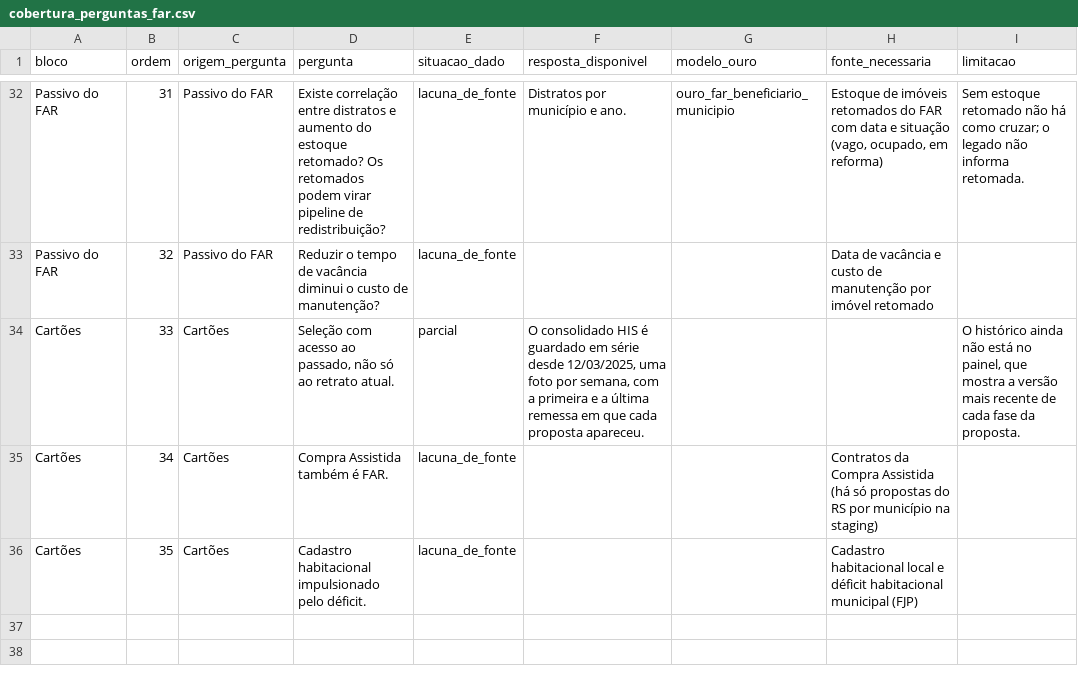
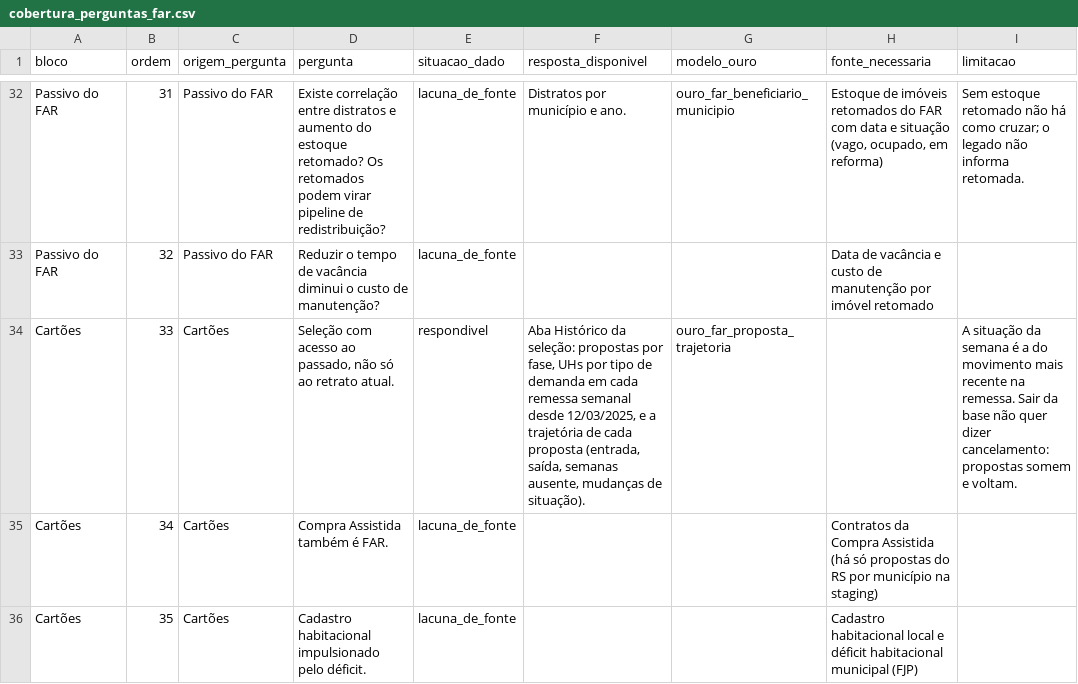
Before and after one commit to GovHub-br/data-application-cidades, a CSV file: dbt/mcid/seeds/perguntas_far/cobertura_perguntas_far.csv, drawn as a sheet; only a part is shown, gaps mark what is left out.

```diff
--- a/dbt/mcid/seeds/perguntas_far/cobertura_perguntas_far.csv
+++ b/dbt/mcid/seeds/perguntas_far/cobertura_perguntas_far.csv
@@ -33,3 +33,3 @@ Passivo do FAR,31,Passivo do FAR,"Existe correlação entre distratos e aumento
 Passivo do FAR,32,Passivo do FAR,"Reduzir o tempo de vacância diminui o custo de manutenção?",lacuna_de_fonte,,,"Data de vacância e custo de manutenção por imóvel retomado",
-Cartões,33,Cartões,"Seleção com acesso ao passado, não só ao retrato atual.",parcial,"O consolidado HIS é guardado em série desde 12/03/2025, uma foto por semana, com a primeira e a última remessa em que cada proposta apareceu.",,,"O histórico ainda não está no painel, que mostra a versão mais recente de cada fase da proposta."
+Cartões,33,Cartões,"Seleção com acesso ao passado, não só ao retrato atual.",respondivel,"Aba Histórico da seleção: propostas por fase, UHs por tipo de demanda em cada remessa semanal desde 12/03/2025, e a trajetória de cada proposta (entrada, saída, semanas ausente, mudanças de situação).",ouro_far_proposta_trajetoria,,"A situação da semana é a do movimento mais recente na remessa. Sair da base não quer dizer cancelamento: propostas somem e voltam."
 Cartões,34,Cartões,"Compra Assistida também é FAR.",lacuna_de_fonte,,,"Contratos da Compra Assistida (há só propostas do RS por município na staging)",
```
Also changed, not shown: dbt/mcid/seeds/perguntas_far/dominio_far_perguntas.csv, 9 other files.
